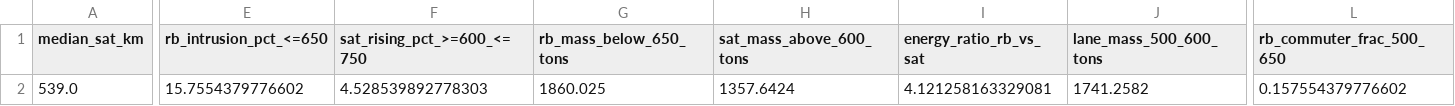
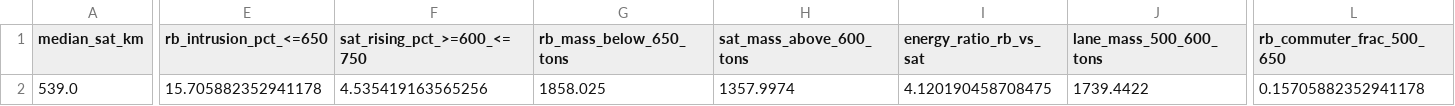
Before and after one commit to sithid/orbital-debris-assessment, a CSV file: data/clean/kessler_audit_metrics.csv, drawn as a sheet; only a part is shown, gaps mark what is left out; the diff covers the shown part only; the diff names each change by its address in the sheet, - before the commit and + after, or states it on an @@ line.

```diff
--- a/data/clean/kessler_audit_metrics.csv
+++ b/data/clean/kessler_audit_metrics.csv
-E2 (rb_intrusion_pct_<=650): 15.7554379776602
+E2 (rb_intrusion_pct_<=650): 15.705882352941178
-F2 (sat_rising_pct_>=600_<=750): 4.528539892778303
+F2 (sat_rising_pct_>=600_<=750): 4.535419163565256
-G2 (rb_mass_below_650_tons): 1860.025
+G2 (rb_mass_below_650_tons): 1858.025
-H2 (sat_mass_above_600_tons): 1357.6424
+H2 (sat_mass_above_600_tons): 1357.9974
-I2 (energy_ratio_rb_vs_sat): 4.121258163329081
+I2 (energy_ratio_rb_vs_sat): 4.120190458708475
-J2 (lane_mass_500_600_tons): 1741.2582
+J2 (lane_mass_500_600_tons): 1739.4422
-L2 (rb_commuter_frac_500_650): 0.157554379776602
+L2 (rb_commuter_frac_500_650): 0.15705882352941178
```
Also changed, not shown: 4 edited cells elsewhere in this file, 6 other files.
